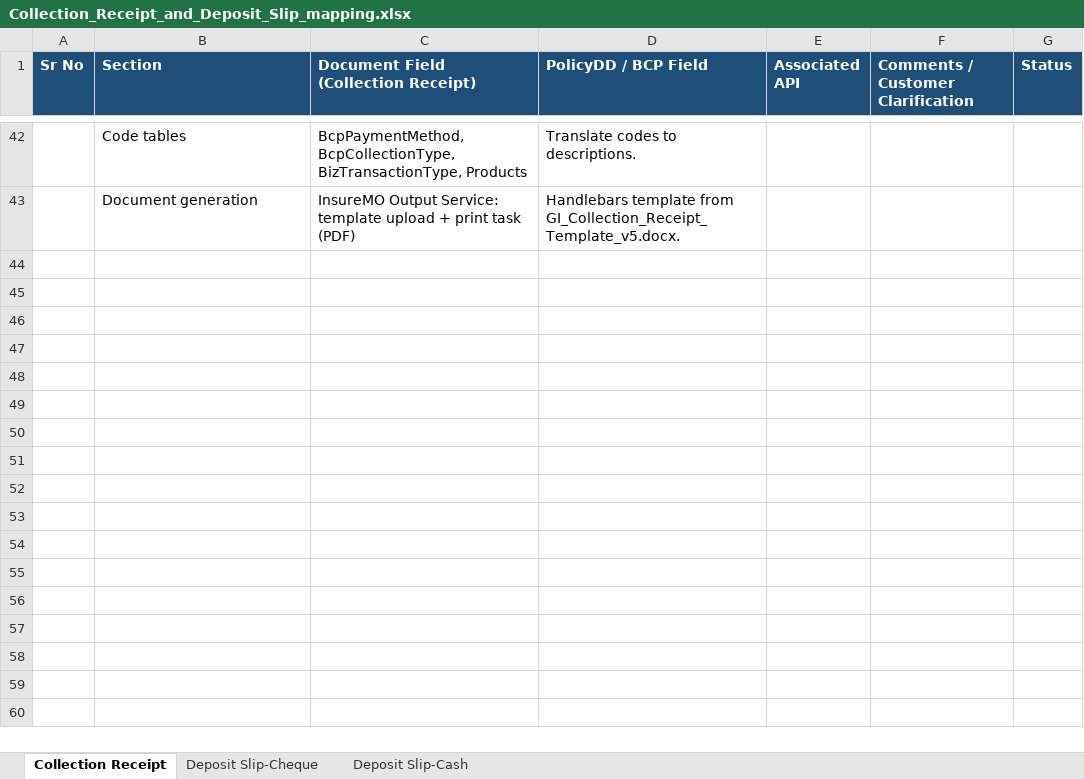
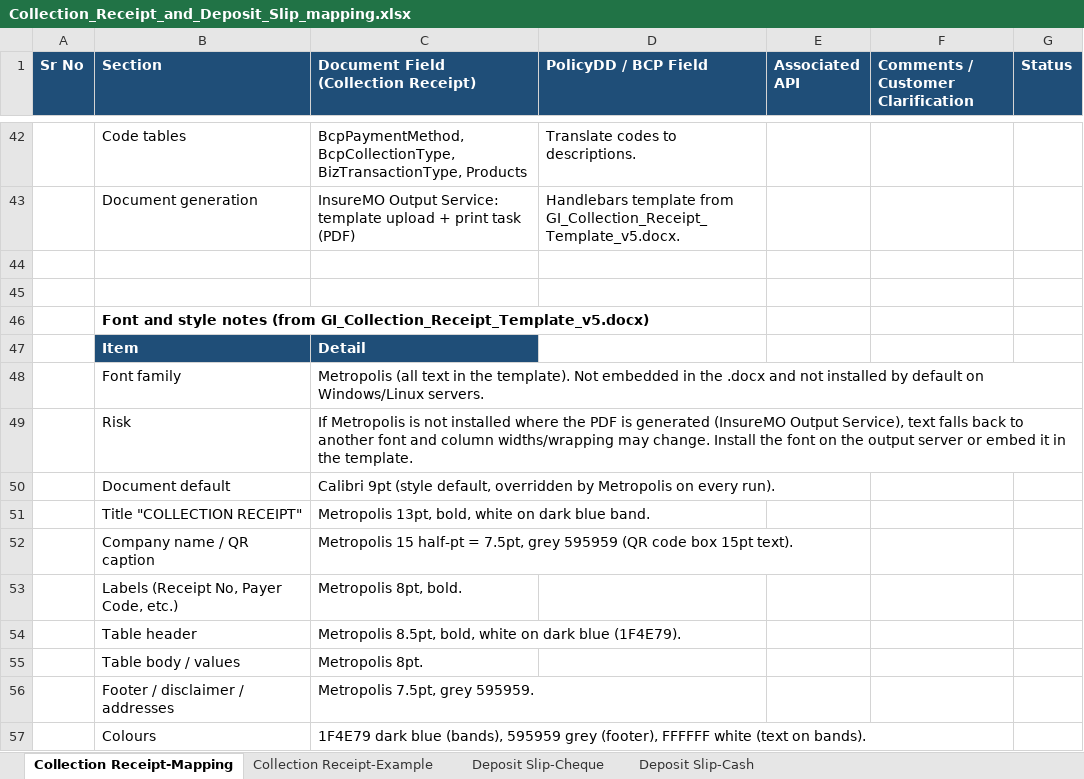
Before and after one commit to BR8Innovates/Tablet, an Excel workbook: Collection_Receipt_and_Deposit_Slip_mapping.xlsx, sheet Collection Receipt-Mapping, drawn as a sheet; only a part is shown, gaps mark what is left out; values as stored, in another font and other column widths than the file's, no borders; the diff names each change by its address in the sheet, - before the commit and + after, or states it on an @@ line.

```diff
--- a/Collection_Receipt_and_Deposit_Slip_mapping.xlsx (sheet Collection Receipt-Mapping)
+++ b/Collection_Receipt_and_Deposit_Slip_mapping.xlsx (sheet Collection Receipt-Mapping)
-sheet tab: Collection Receipt
+sheet tab: Collection Receipt-Mapping
+sheet tab: Collection Receipt-Example
+row 44: (empty)
+row 45: (empty)
+row 46:  | Font and style notes (from GI_Collection_Receipt_Template_v5.docx)
+row 47:  | Item | Detail
+row 48:  | Font family | Metropolis (all text in the template). Not embedded in the .docx and not installed by default on Windows/Linux servers.
+row 49:  | Risk | If Metropolis is not installed where the PDF is generated (InsureMO Output Service), text falls back to another font and column widths/wrapping may change. Install the font on the output server or embed it in the template.
+row 50:  | Document default | Calibri 9pt (style default, overridden by Metropolis on every run).
+row 51:  | Title "COLLECTION RECEIPT" | Metropolis 13pt, bold, white on dark blue band.
+row 52:  | Company name / QR caption | Metropolis 15 half-pt = 7.5pt, grey 595959 (QR code box 15pt text).
+row 53:  | Labels (Receipt No, Payer Code, etc.) | Metropolis 8pt, bold.
+row 54:  | Table header | Metropolis 8.5pt, bold, white on dark blue (1F4E79).
+row 55:  | Table body / values | Metropolis 8pt.
+row 56:  | Footer / disclaimer / addresses | Metropolis 7.5pt, grey 595959.
+row 57:  | Colours | 1F4E79 dark blue (bands), 595959 grey (footer), FFFFFF white (text on bands).
```
Also changed, not shown: PA_communication_mapping_tables_20261021_1.xlsx.
